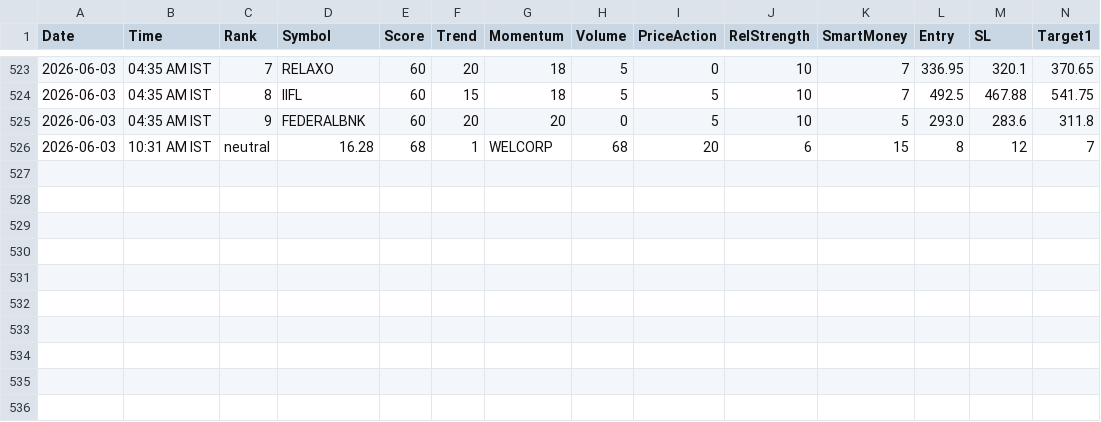
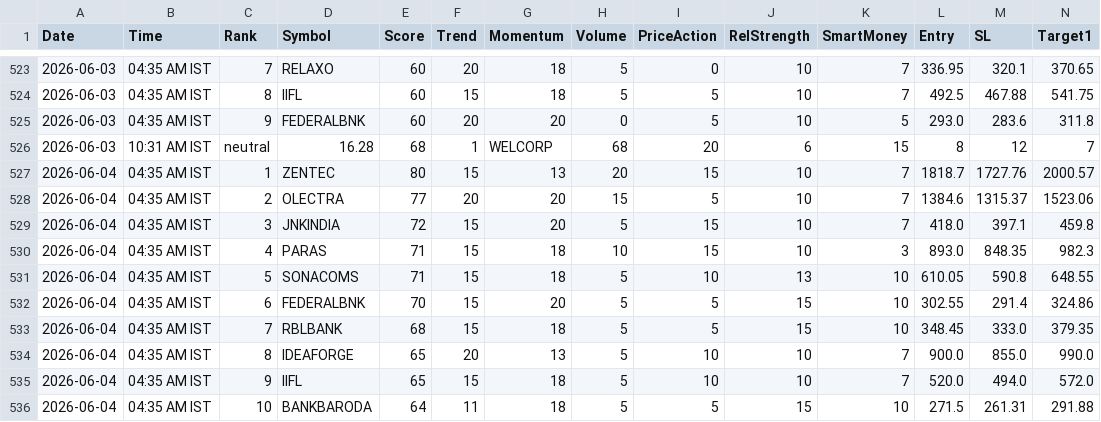
Before and after one commit to echelon26/quantex-subscription, a CSV file: quantex_logs/recommendations.csv, drawn as a sheet; only a part is shown, gaps mark what is left out; rows hold the shown columns only; the diff names each change by its address in the sheet, - before the commit and + after, or states it on an @@ line.

```diff
--- a/quantex_logs/recommendations.csv
+++ b/quantex_logs/recommendations.csv
+row 527: 2026-06-04 | 04:35 AM IST | 1 | ZENTEC | 80 | 15 | 13 | 20 | 15 | 10 | 7 | 1818.7 | 1727.76 | 2000.57
+row 528: 2026-06-04 | 04:35 AM IST | 2 | OLECTRA | 77 | 20 | 20 | 15 | 5 | 10 | 7 | 1384.6 | 1315.37 | 1523.06
+row 529: 2026-06-04 | 04:35 AM IST | 3 | JNKINDIA | 72 | 15 | 20 | 5 | 15 | 10 | 7 | 418.0 | 397.1 | 459.8
+row 530: 2026-06-04 | 04:35 AM IST | 4 | PARAS | 71 | 15 | 18 | 10 | 15 | 10 | 3 | 893.0 | 848.35 | 982.3
+row 531: 2026-06-04 | 04:35 AM IST | 5 | SONACOMS | 71 | 15 | 18 | 5 | 10 | 13 | 10 | 610.05 | 590.8 | 648.55
+row 532: 2026-06-04 | 04:35 AM IST | 6 | FEDERALBNK | 70 | 15 | 20 | 5 | 5 | 15 | 10 | 302.55 | 291.4 | 324.86
+row 533: 2026-06-04 | 04:35 AM IST | 7 | RBLBANK | 68 | 15 | 18 | 5 | 5 | 15 | 10 | 348.45 | 333.0 | 379.35
+row 534: 2026-06-04 | 04:35 AM IST | 8 | IDEAFORGE | 65 | 20 | 13 | 5 | 10 | 10 | 7 | 900.0 | 855.0 | 990.0
+row 535: 2026-06-04 | 04:35 AM IST | 9 | IIFL | 65 | 15 | 18 | 5 | 10 | 10 | 7 | 520.0 | 494.0 | 572.0
+row 536: 2026-06-04 | 04:35 AM IST | 10 | BANKBARODA | 64 | 11 | 18 | 5 | 5 | 15 | 10 | 271.5 | 261.31 | 291.88
```
Also changed, not shown: 2 other files.
